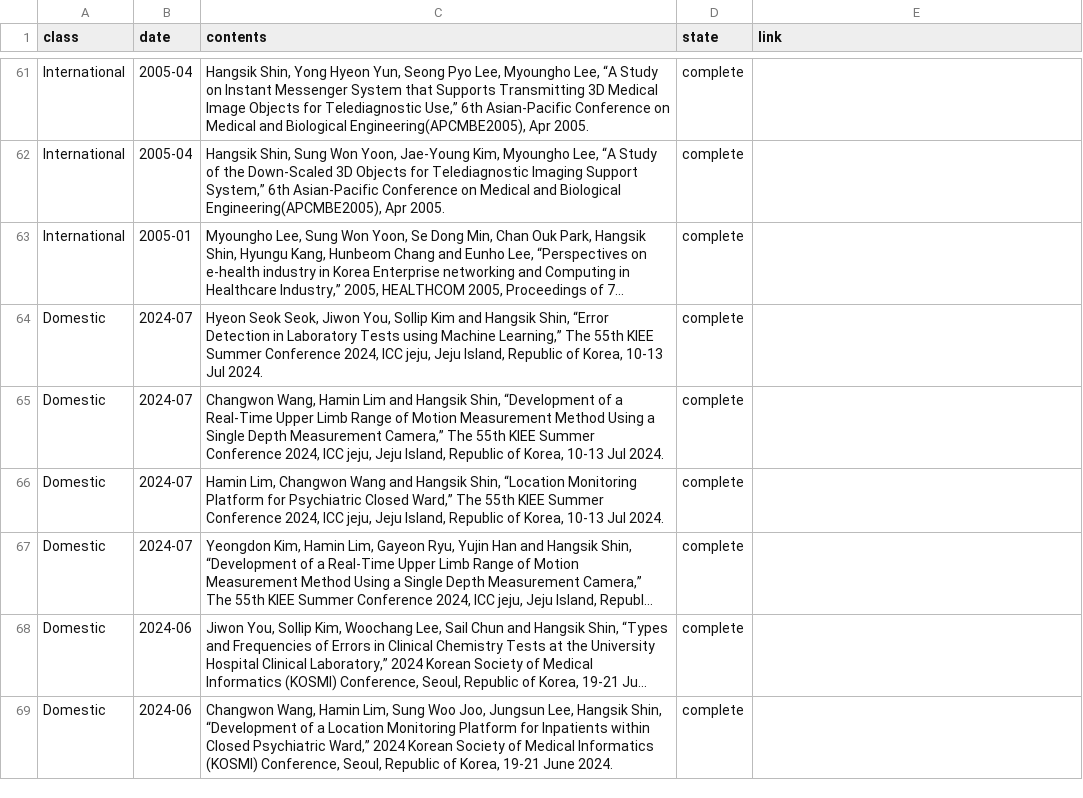
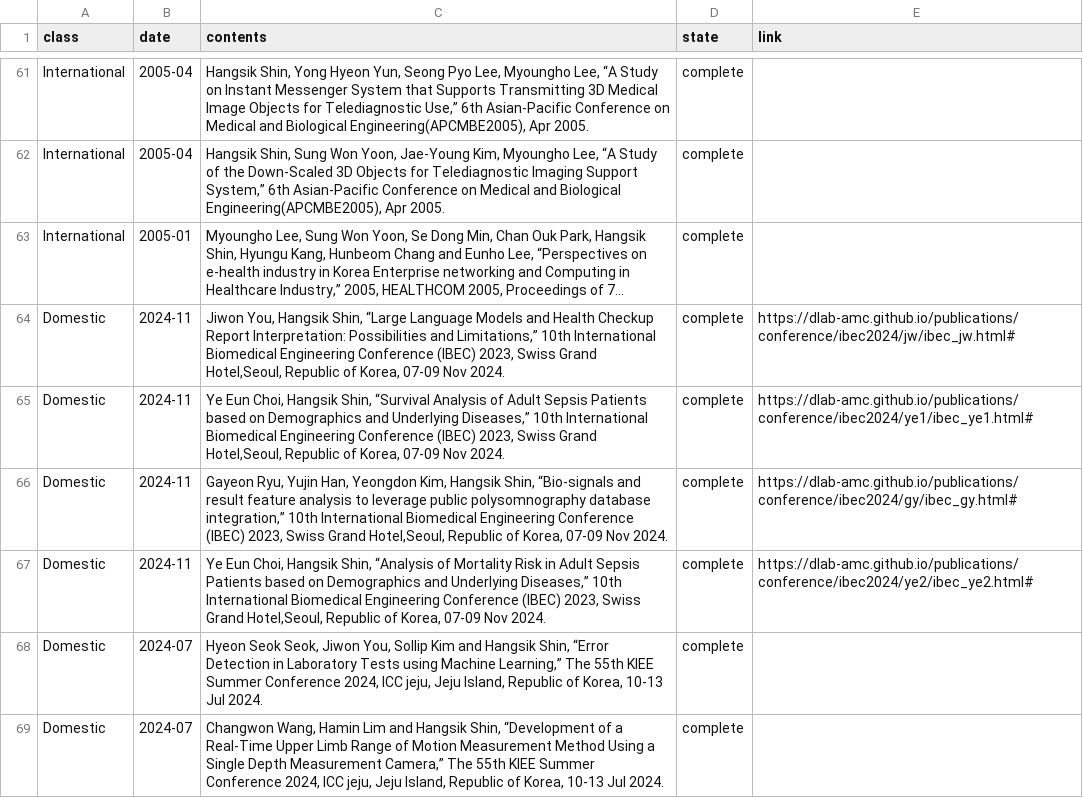
Before and after one commit to thisisyjin/dlab-amc.github.io, a TSV file: _data/sheets/pub_c.tsv, drawn as a sheet; only a part is shown, gaps mark what is left out; the shorter side is filled out with more unchanged rows; long unchanged cells end in …; the diff names each change by its address in the sheet, - before the commit and + after, or states it on an @@ line.

Commit message:
Edit: pub추가

```diff
--- a/_data/sheets/pub_c.tsv
+++ b/_data/sheets/pub_c.tsv
+row 64: Domestic | 2024-11 | Jiwon You, Hangsik Shin, “Large Language Models and Health Checkup Report Interpretation: Possibilities and Limitations,” 10th International Biomedical Engineering Conference (IBEC) 2023, Swiss Grand Hotel,Seoul, Republic of Korea, 07-09 Nov 2024. | complete | https://dlab-amc.github.io/publications/conference/ibec2024/jw/ibec_jw.html#
+row 65: Domestic | 2024-11 | Ye Eun Choi, Hangsik Shin, “Survival Analysis of Adult Sepsis Patients based on Demographics and Underlying Diseases,” 10th International Biomedical Engineering Conference (IBEC) 2023, Swiss Grand Hotel,Seoul, Republic of Korea, 07-09 Nov 2024. | complete | https://dlab-amc.github.io/publications/conference/ibec2024/ye1/ibec_ye1.html#
+row 66: Domestic | 2024-11 | Gayeon Ryu, Yujin Han, Yeongdon Kim, Hangsik Shin, “Bio-signals and result feature analysis to leverage public polysomnography database integration,” 10th International Biomedical Engineering Conference (IBEC) 2023, Swiss Grand Hotel,Seoul, Republic of Korea, 07-09 Nov 2024. | complete | https://dlab-amc.github.io/publications/conference/ibec2024/gy/ibec_gy.html#
+row 67: Domestic | 2024-11 | Ye Eun Choi, Hangsik Shin, “Analysis of Mortality Risk in Adult Sepsis Patients based on Demographics and Underlying Diseases,” 10th International Biomedical Engineering Conference (IBEC) 2023, Swiss Grand Hotel,Seoul, Republic of Korea, 07-09 Nov 2024. | complete | https://dlab-amc.github.io/publications/conference/ibec2024/ye2/ibec_ye2.html#
```
